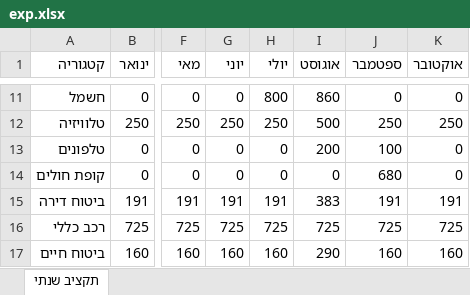
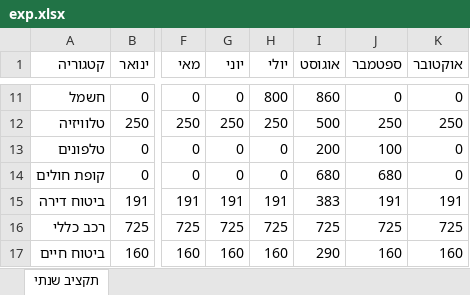
Before and after one commit to ilanafri/budget-dashboard, an Excel workbook: exp.xlsx, sheet תקציב שנתי, drawn as a sheet; only a part is shown, gaps mark what is left out; values as stored, in another font and other column widths than the file's, no borders; the diff names each change by its address in the sheet, - before the commit and + after, or states it on an @@ line.

Commit message:
עדכון exp.xlsx מהאפליקציה

```diff
--- a/exp.xlsx (sheet תקציב שנתי)
+++ b/exp.xlsx (sheet תקציב שנתי)
-I14 (אוגוסט): 0
+I14 (אוגוסט): 680
```
